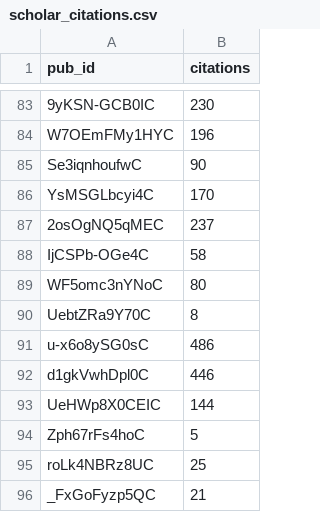
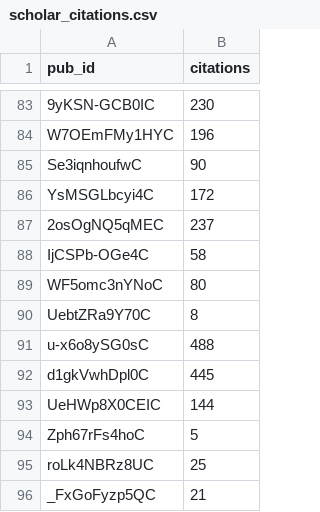
Before and after one commit to julien-arino/julien-arino.github.io, a CSV file: _data/scholar_citations.csv, drawn as a sheet; only a part is shown, gaps mark what is left out.

```diff
--- a/_data/scholar_citations.csv
+++ b/_data/scholar_citations.csv
@@ -85,3 +85,3 @@ W7OEmFMy1HYC,196
 Se3iqnhoufwC,90
-YsMSGLbcyi4C,170
+YsMSGLbcyi4C,172
 2osOgNQ5qMEC,237
@@ -90,4 +90,4 @@ WF5omc3nYNoC,80
 UebtZRa9Y70C,8
-u-x6o8ySG0sC,486
-d1gkVwhDpl0C,446
+u-x6o8ySG0sC,488
+d1gkVwhDpl0C,445
 UeHWp8X0CEIC,144
```
Also changed, not shown: 1 other file.
